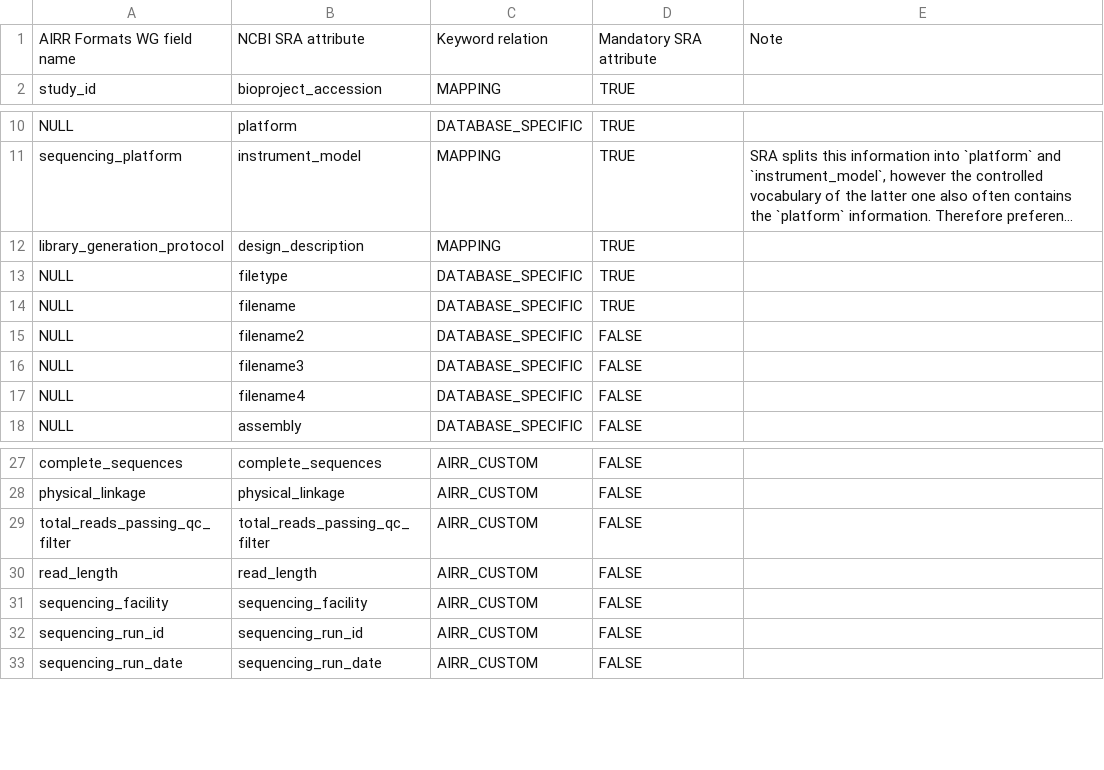
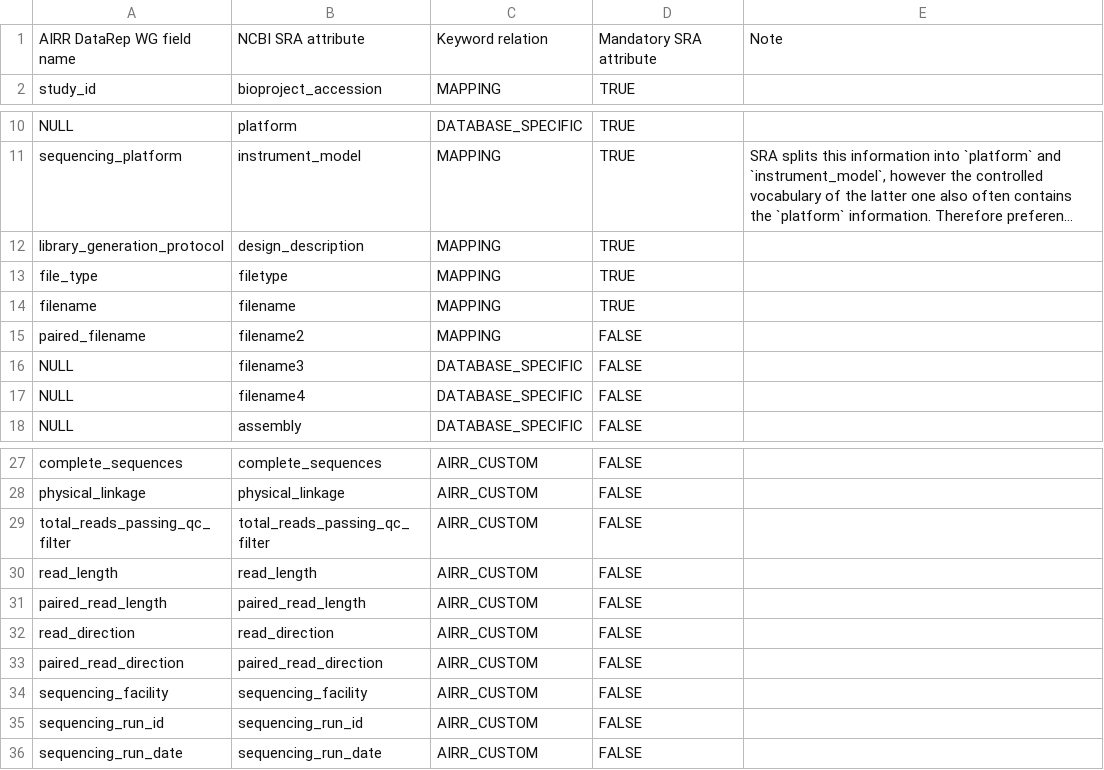
Before and after one commit to airr-community/airr-standards, a TSV file: NCBI_implementation/mapping_MiAIRR_SRA.tsv, drawn as a sheet; only a part is shown, gaps mark what is left out; long unchanged cells end in …; the diff names each change by its address in the sheet, - before the commit and + after, or states it on an @@ line.

Commit message:
Update NCBI SRA mapping to capture additions in MiAIRR Set 4

```diff
--- a/NCBI_implementation/mapping_MiAIRR_SRA.tsv
+++ b/NCBI_implementation/mapping_MiAIRR_SRA.tsv
-A1: AIRR Formats WG field name
+A1: AIRR DataRep WG field name
-A13: NULL
+A13: file_type
-C13:C15: DATABASE_SPECIFIC
+C13:C15: MAPPING
-A14: NULL
+A14: filename
-A15: NULL
+A15: paired_filename
+row 31: paired_read_length | paired_read_length | AIRR_CUSTOM | FALSE
+row 32: read_direction | read_direction | AIRR_CUSTOM | FALSE
+row 33: paired_read_direction | paired_read_direction | AIRR_CUSTOM | FALSE
```
Also changed, not shown: 2 other files.
